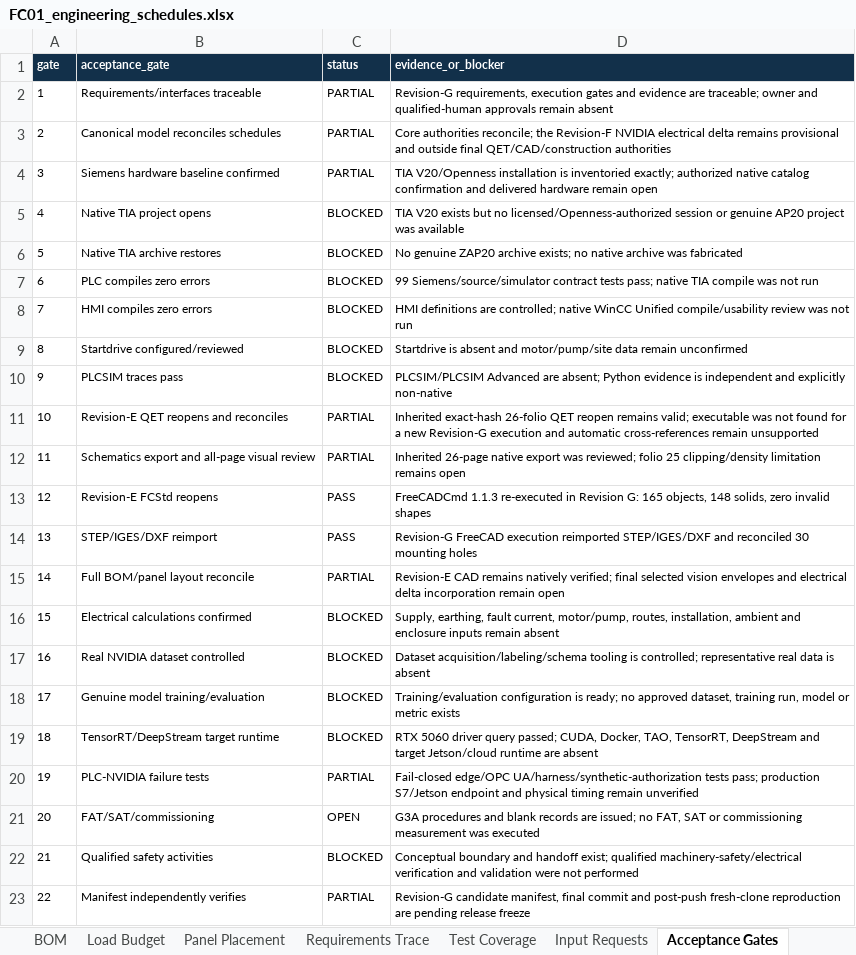
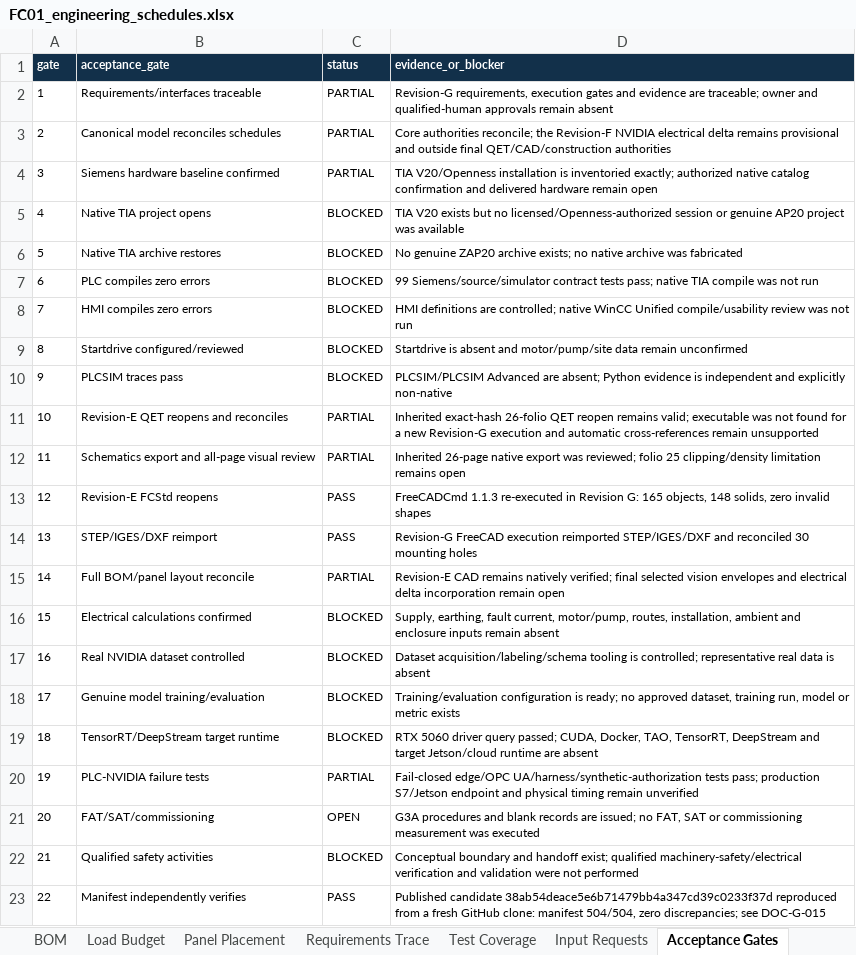
Before and after one commit to chad416/industry-grade-siemens-nvidia, an Excel workbook: 10_schedules/FC01_engineering_schedules.xlsx, sheet Acceptance Gates, drawn as a sheet; values as stored, in another font and other column widths than the file's, no borders; table styles not drawn; the diff names each change by its address in the sheet, - before the commit and + after, or states it on an @@ line.

Commit message:
docs: attest Revision G published-candidate reproduction

```diff
--- a/10_schedules/FC01_engineering_schedules.xlsx (sheet Acceptance Gates)
+++ b/10_schedules/FC01_engineering_schedules.xlsx (sheet Acceptance Gates)
-C23 (status): PARTIAL
+C23 (status): PASS
-D23 (evidence_or_blocker): Revision-G candidate manifest, final commit and post-push fresh-clone reproduction are pending release freeze
+D23 (evidence_or_blocker): Published candidate 38ab54deace5e6b71479bb4a347cd39c0233f37d reproduced from a fresh GitHub clone: manifest 504/504, zero discrepancies; see DOC-G-015
```
Also changed, not shown: sheet Document Register, sheet Release Summary, 24 other files.
